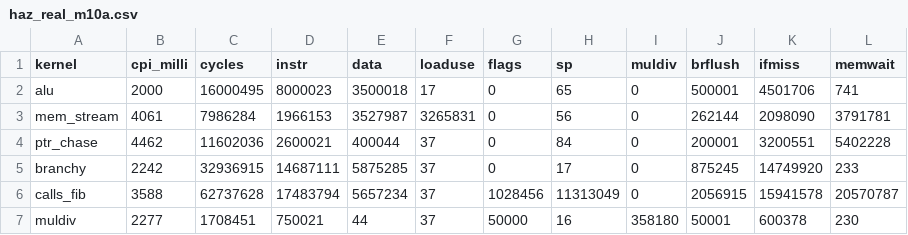
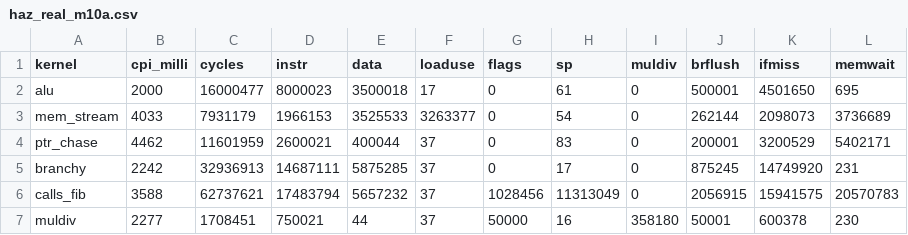
Before and after one commit to grahamjonesgs/KlaussCPU, a CSV file: perf/m7/haz_real_m10a.csv, drawn as a sheet.

```diff
--- a/perf/m7/haz_real_m10a.csv
+++ b/perf/m7/haz_real_m10a.csv
@@ -1,7 +1,7 @@
 kernel,cpi_milli,cycles,instr,data,loaduse,flags,sp,muldiv,brflush,ifmiss,memwait
-alu,2000,16000495,8000023,3500018,17,0,65,0,500001,4501706,741
-mem_stream,4061,7986284,1966153,3527987,3265831,0,56,0,262144,2098090,3791781
-ptr_chase,4462,11602036,2600021,400044,37,0,84,0,200001,3200551,5402228
-branchy,2242,32936915,14687111,5875285,37,0,17,0,875245,14749920,233
-calls_fib,3588,62737628,17483794,5657234,37,1028456,11313049,0,2056915,15941578,20570787
+alu,2000,16000477,8000023,3500018,17,0,61,0,500001,4501650,695
+mem_stream,4033,7931179,1966153,3525533,3263377,0,54,0,262144,2098073,3736689
+ptr_chase,4462,11601959,2600021,400044,37,0,83,0,200001,3200529,5402171
+branchy,2242,32936913,14687111,5875285,37,0,17,0,875245,14749920,231
+calls_fib,3588,62737621,17483794,5657232,37,1028456,11313049,0,2056915,15941575,20570783
 muldiv,2277,1708451,750021,44,37,50000,16,358180,50001,600378,230
```
Also changed, not shown: 2 other files.
